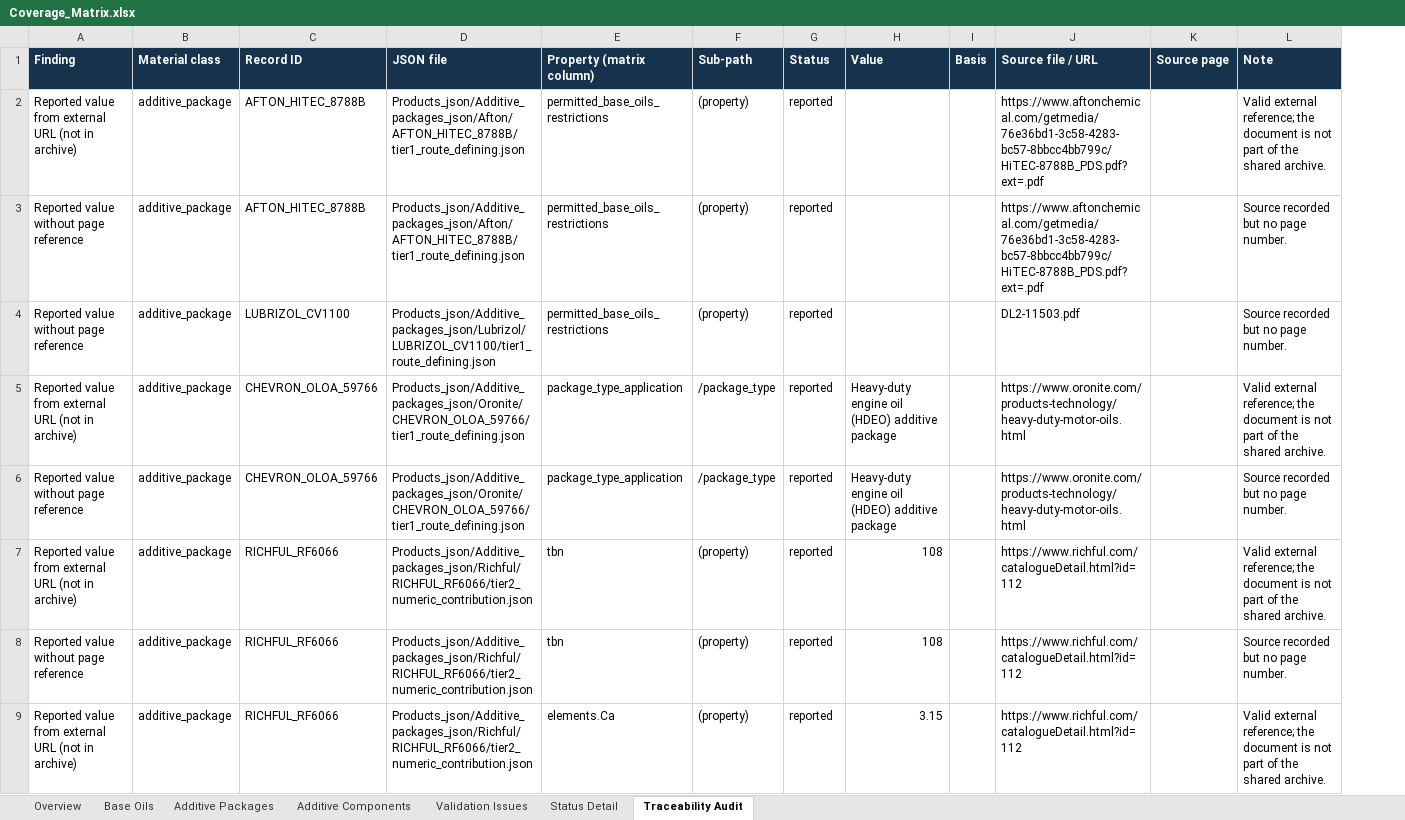
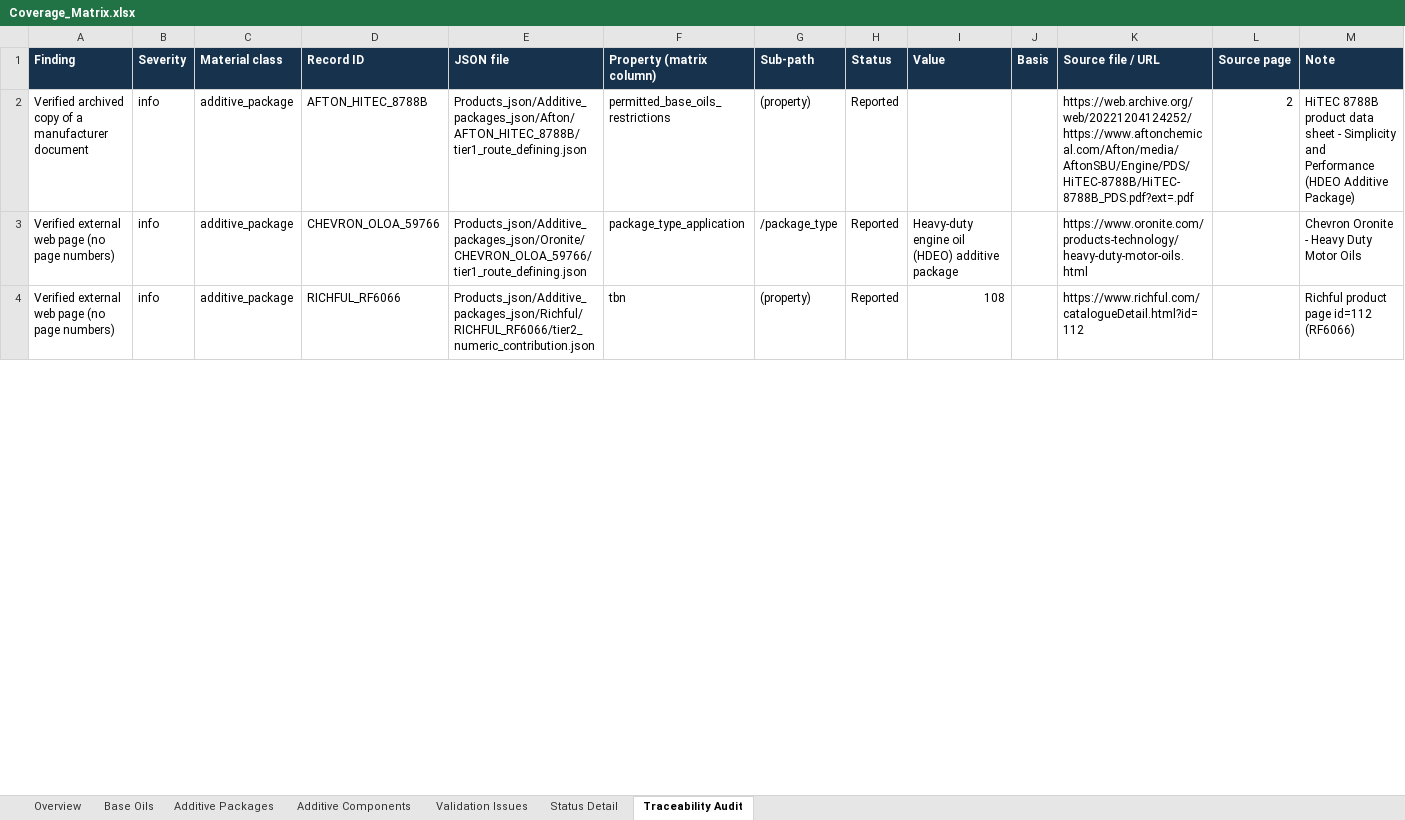
Before and after one commit to alaaahmadd182-lab/Smart-formulator-project, an Excel workbook: Coverage_Matrix.xlsx, sheet Traceability Audit, drawn as a sheet; only a part is shown; values as stored, in another font and other column widths than the file's, no borders; removed rows and columns are numbered as before the commit, all else as after; the diff covers the shown part only; the diff names each change by its address in the sheet, - before the commit and + after, or states it on an @@ line.

```diff
--- a/Coverage_Matrix.xlsx (sheet Traceability Audit)
+++ b/Coverage_Matrix.xlsx (sheet Traceability Audit)
+column B (Severity), rows 2-4: all info
-A2 (Finding): Reported value from external URL (not in archive)
+A2 (Finding): Verified archived copy of a manufacturer document
-H2 (Status): reported
+H2 (Status): Reported
-K2 (Source file / URL): https://www.aftonchemical.com/getmedia/76e36bd1-3c58-4283-bc57-8bbcc4bb799c/HiTEC-8788B_PDS.pdf?ext=.pdf
+K2 (Source file / URL): https://web.archive.org/web/20221204124252/https://www.aftonchemical.com/Afton/media/AftonSBU/Engine/PDS/HiTEC-8788B/HiTEC-8788B_PDS.pdf?ext=.pdf
-L2 (Source page): (empty)
+L2 (Source page): 2
-M2 (Note): Valid external reference; the document is not part of the shared archive.
+M2 (Note): HiTEC 8788B product data sheet - Simplicity and Performance (HDEO Additive Package)
-row 3: Reported value without page reference | additive_package | AFTON_HITEC_8788B | Products_json/Additive_packages_json/Afton/AFTON_HITEC_8788B/tier1_route_defining.json | permitted_base_oils_restrictions | (property) | reported |  |  | https://www.aftonchemical.com/getmedia/76e36bd1-3c58-4283-bc57-8bbcc4bb799c/HiTEC-8788B_PDS.pdf?ext=.pdf |  | Source recorded but no page number.
-row 4: Reported value without page reference | additive_package | LUBRIZOL_CV1100 | Products_json/Additive_packages_json/Lubrizol/LUBRIZOL_CV1100/tier1_route_defining.json | permitted_base_oils_restrictions | (property) | reported |  |  | DL2-11503.pdf |  | Source recorded but no page number.
-A3 (Finding): Reported value from external URL (not in archive)
+A3 (Finding): Verified external web page (no page numbers)
-H3 (Status): reported
+H3 (Status): Reported
-M3 (Note): Valid external reference; the document is not part of the shared archive.
+M3 (Note): Chevron Oronite - Heavy Duty Motor Oils
-row 6: Reported value without page reference | additive_package | CHEVRON_OLOA_59766 | Products_json/Additive_packages_json/Oronite/CHEVRON_OLOA_59766/tier1_route_defining.json | package_type_application | /package_type | reported | Heavy-duty engine oil (HDEO) additive package |  | https://www.oronite.com/products-technology/heavy-duty-motor-oils.html |  | Source recorded but no page number.
-row 7: Reported value from external URL (not in archive) | additive_package | RICHFUL_RF6066 | Products_json/Additive_packages_json/Richful/RICHFUL_RF6066/tier2_numeric_contribution.json | tbn | (property) | reported | 108 |  | https://www.richful.com/catalogueDetail.html?id=112 |  | Valid external reference; the document is not part of the shared archive.
-A4 (Finding): Reported value without page reference
+A4 (Finding): Verified external web page (no page numbers)
-H4 (Status): reported
+H4 (Status): Reported
-M4 (Note): Source recorded but no page number.
+M4 (Note): Richful product page id=112 (RF6066)
-row 9: Reported value from external URL (not in archive) | additive_package | RICHFUL_RF6066 | Products_json/Additive_packages_json/Richful/RICHFUL_RF6066/tier2_numeric_contribution.json | elements.Ca | (property) | reported | 3.15 |  | https://www.richful.com/catalogueDetail.html?id=112 |  | Valid external reference; the document is not part of the shared archive.
```
Also changed, not shown: other rows of this sheet, sheet Status Detail, sheet Base Oils, sheet Overview.
